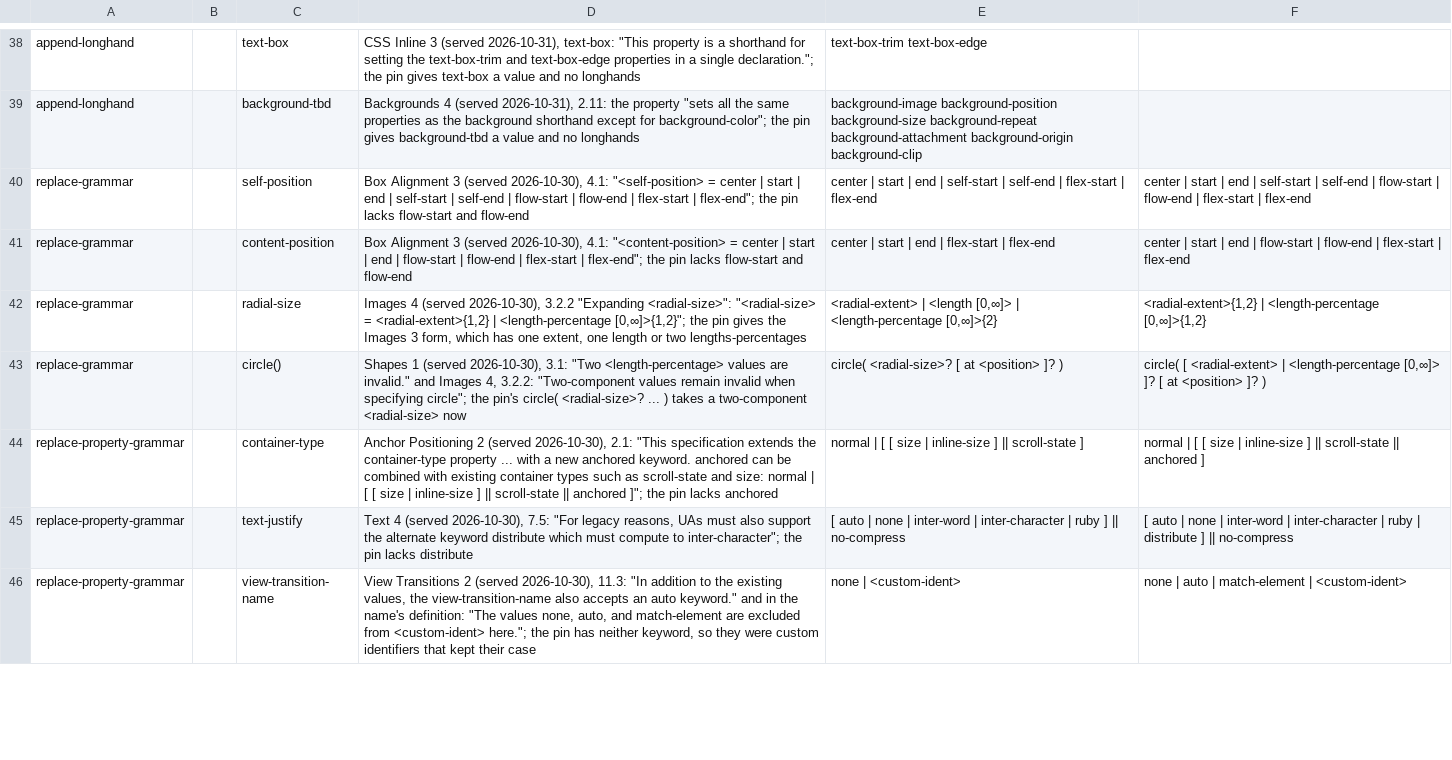
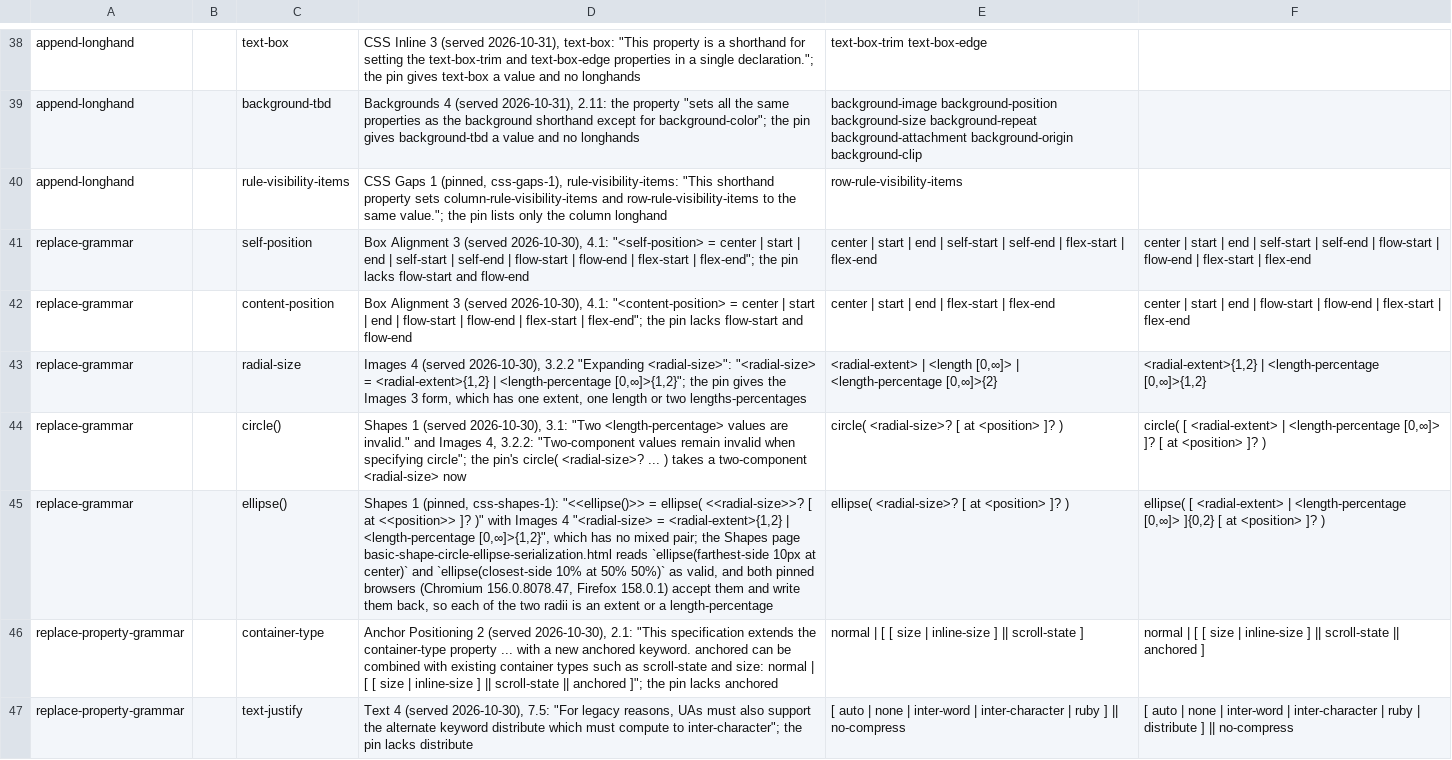
Before and after one commit to Ghoti-io/text, a TSV file: tools/css/consolidate.tsv, drawn as a sheet; only a part is shown, gaps mark what is left out; the shorter side is filled out with more unchanged rows; the diff names each change by its address in the sheet, - before the commit and + after, or states it on an @@ line.

Commit message:
Pin the Shapes, Images 4, Gaps and Page drafts and fix six defects they decide
The served text of CSS Shapes 1, CSS Images 4, CSS Gaps 1 and CSS Page 3 is now
pinned beside the other drafts, so a quoted sentence can be checked against it.

- ellipse() takes each of its two radii as an extent or a length-percentage.
  The Images 4 grammar has no mixed pair, but the Shapes page reads
  `ellipse(farthest-side 10px at center)` as valid and both pinned browsers
  accept and write it back, so the grammar is widened for ellipse() alone; a
  circle() still takes one component.
- rule-visibility-items had one longhand in the pin's data. Gaps 1 says the
  shorthand "sets column-rule-visibility-items and row-rule-visibility-items to
  the same value", so the row longhand is added, and the shorthand is empty
  when the two axes differ instead of reading as the column.
- rule-inset is written as one value when its four are the same and as the
  filled-in `a b / c d` otherwise (Chromium, the one engine that implements it).
- column-rule and row-rule take a comma list of items and repeat(), set as
  three lists, and are written back from lists that are "repeater aligned" (the
  draft's own examples) and as the empty string when they are not.
- page-orientation is a descriptor only in Page 3, so the style declaration has
  no attribute for it: the page that asserts "" is a served-text line.

Script gate defects 71 -> 64, ceiling lowered here. Two plants of the rule
shorthands and rule-inset, seen caught.

```diff
--- a/tools/css/consolidate.tsv
+++ b/tools/css/consolidate.tsv
+row 40: append-longhand |  | rule-visibility-items | CSS Gaps 1 (pinned, css-gaps-1), rule-visibility-items: "This shorthand property sets column-rule-visibility-items and row-rule-visibility-items to the same value."; the pin lists only the column longhand | row-rule-visibility-items
+row 45: replace-grammar |  | ellipse() | Shapes 1 (pinned, css-shapes-1): "<<ellipse()>> = ellipse( <<radial-size>>? [ at <<position>> ]? )" with Images 4 "<radial-size> = <radial-extent>{1,2} | <length-percentage [0,∞]>{1,2}", which has no mixed pair; the Shapes page basic-shape-circle-ellipse-serialization.html reads `ellipse(farthest-side 10px at center)` and `ellipse(closest-side 10% at 50% 50%)` as valid, and both pinned browsers (Chromium 156.0.8078.47, Firefox 158.0.1) accept them and write them back, so each of the two radii is an extent or a length-percentage | ellipse( <radial-size>? [ at <position> ]? ) | ellipse( [ <radial-extent> | <length-percentage [0,∞]> ]{0,2} [ at <position> ]? )
```
Also changed, not shown: 16 other files.
